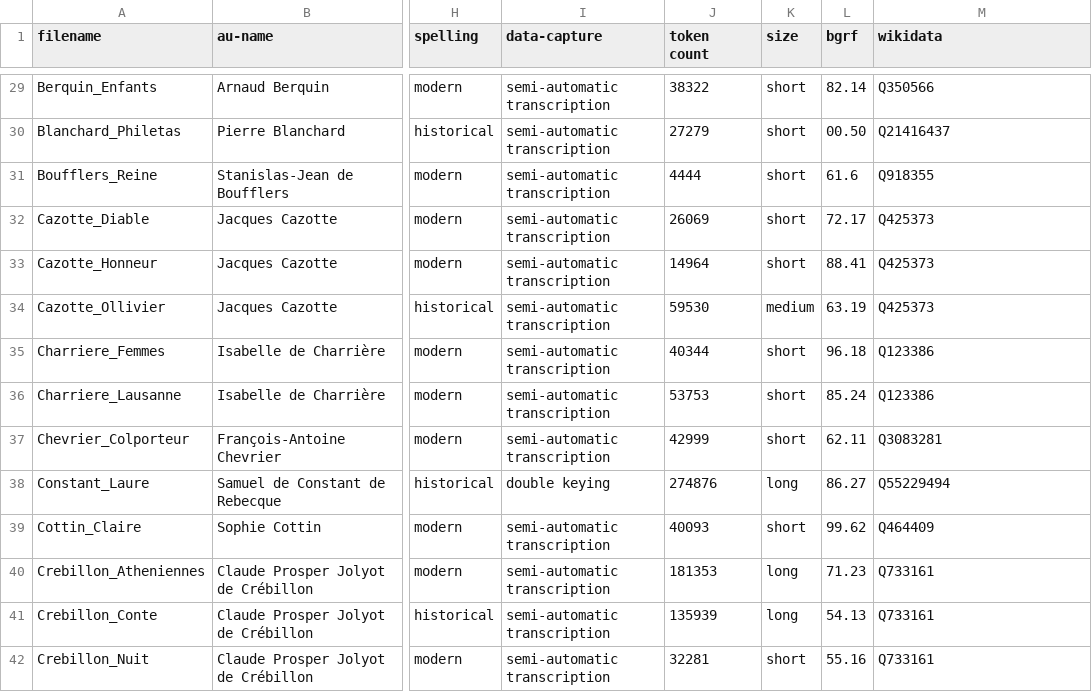
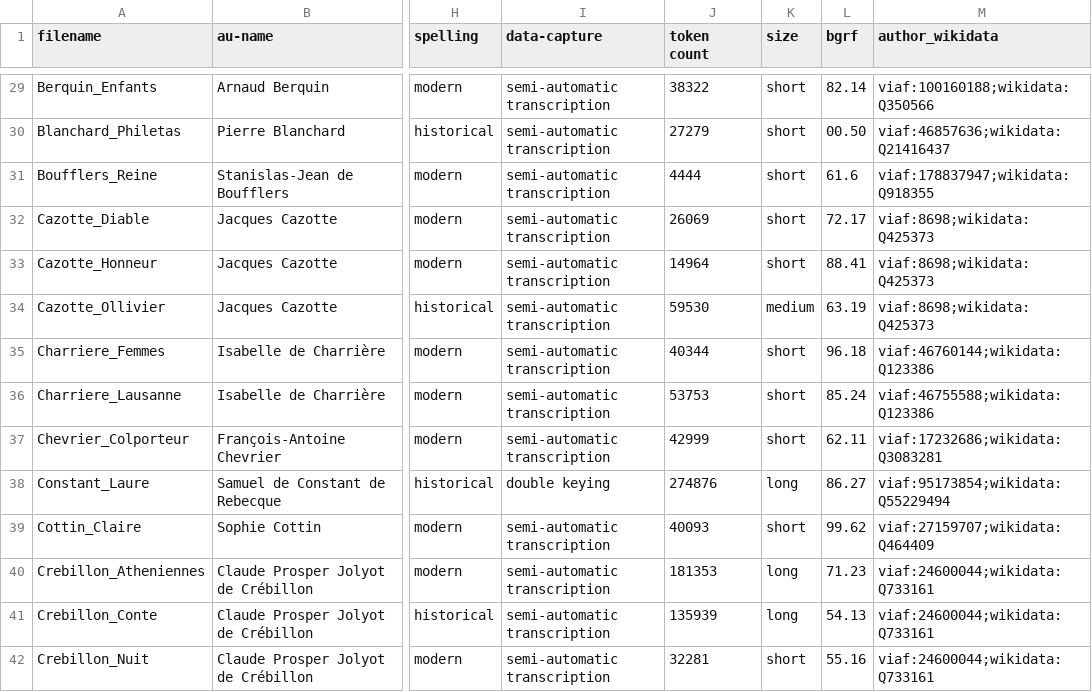
Before and after one commit to MiMoText/roman18, a TSV file: XML-TEI/xml-tei_metadata.tsv, drawn as a sheet; only a part is shown, gaps mark what is left out; the diff covers the shown part only; the diff names each change by its address in the sheet, - before the commit and + after, or states it on an @@ line.

Commit message:
changed wikidata to author_wikidata in metadata table

```diff
--- a/XML-TEI/xml-tei_metadata.tsv
+++ b/XML-TEI/xml-tei_metadata.tsv
-M1: wikidata
+M1: author_wikidata
-M29 (author_wikidata): Q350566
+M29 (author_wikidata): viaf:100160188;wikidata:Q350566
-M30 (author_wikidata): Q21416437
+M30 (author_wikidata): viaf:46857636;wikidata:Q21416437
-M31 (author_wikidata): Q918355
+M31 (author_wikidata): viaf:178837947;wikidata:Q918355
-M32:M34 (author_wikidata): Q425373
+M32:M34 (author_wikidata): viaf:8698;wikidata:Q425373
-M35 (author_wikidata): Q123386
+M35 (author_wikidata): viaf:46760144;wikidata:Q123386
-M36 (author_wikidata): Q123386
+M36 (author_wikidata): viaf:46755588;wikidata:Q123386
-M37 (author_wikidata): Q3083281
+M37 (author_wikidata): viaf:17232686;wikidata:Q3083281
-M38 (author_wikidata): Q55229494
+M38 (author_wikidata): viaf:95173854;wikidata:Q55229494
-M39 (author_wikidata): Q464409
+M39 (author_wikidata): viaf:27159707;wikidata:Q464409
-M40:M42 (author_wikidata): Q733161
+M40:M42 (author_wikidata): viaf:24600044;wikidata:Q733161
```
Also changed, not shown: 112 edited cells elsewhere in this file.
